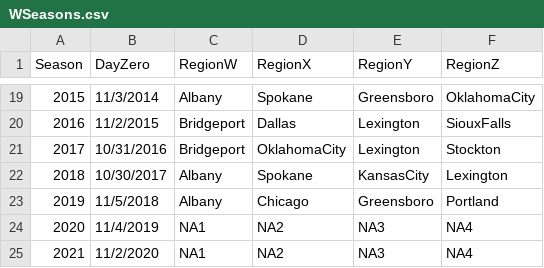
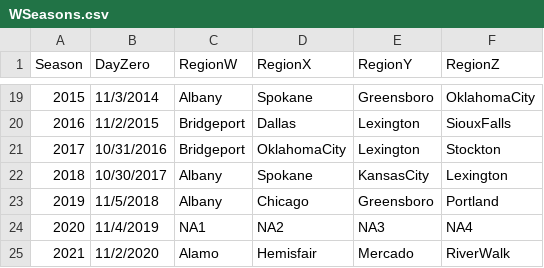
Before and after one commit to mtdickey/march-ml-mania-21, a CSV file: data/women/WSeasons.csv, drawn as a sheet; only a part is shown, gaps mark what is left out.

```diff
--- a/data/women/WSeasons.csv
+++ b/data/women/WSeasons.csv
@@ -24,2 +24,2 @@ Season,DayZero,RegionW,RegionX,RegionY,RegionZ
 2020,11/4/2019,NA1,NA2,NA3,NA4
-2021,11/2/2020,NA1,NA2,NA3,NA4
+2021,11/2/2020,Alamo,Hemisfair,Mercado,RiverWalk
```
Also changed, not shown: data/women/WNCAATourneySeeds.csv, data/women/WTeamSpellings.csv, 14 other files.
